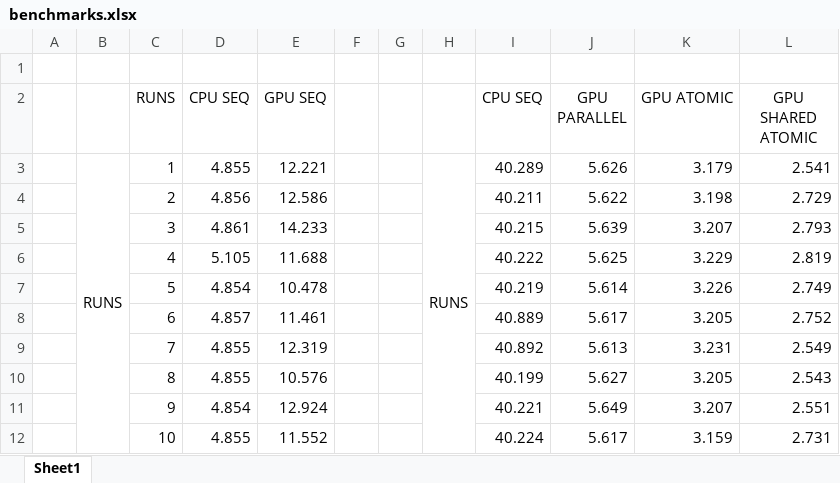
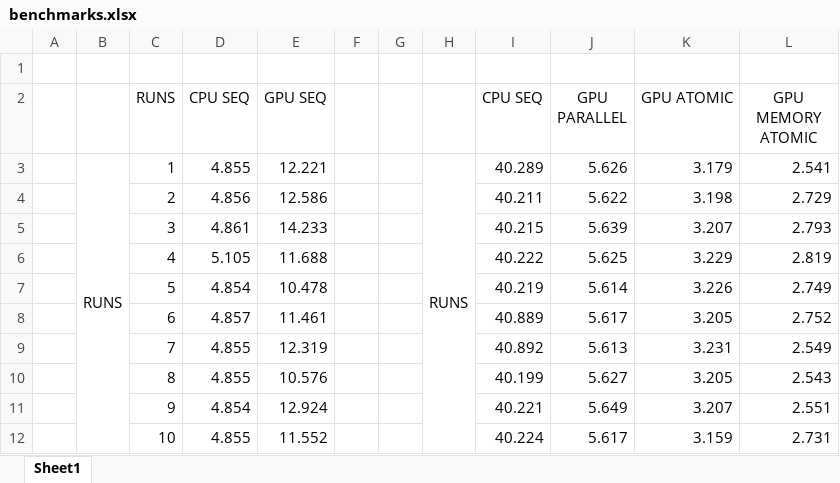
Before and after one commit to pedrocarrega/projectPCM, an Excel workbook: benchmarks.xlsx, sheet Sheet1, drawn as a sheet; values as stored, in another font and other column widths than the file's, no borders; charts and pictures and table styles not drawn; the diff names each change by its address in the sheet, - before the commit and + after, or states it on an @@ line.

Commit message:
new graphs

```diff
--- a/benchmarks.xlsx (sheet Sheet1)
+++ b/benchmarks.xlsx (sheet Sheet1)
-L2: GPU SHARED ATOMIC
+L2: GPU MEMORY ATOMIC
```
Also changed, not shown: charts or pictures.
